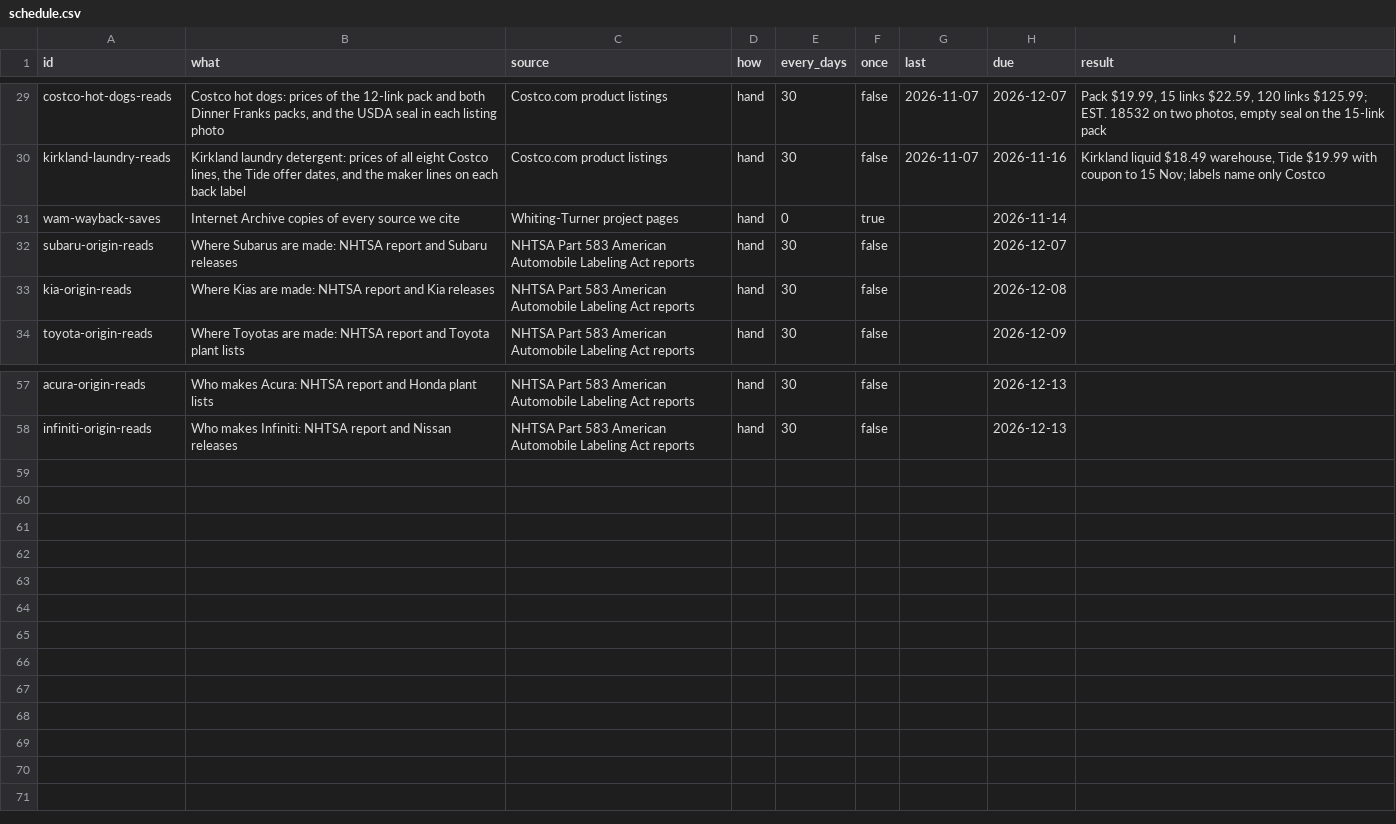
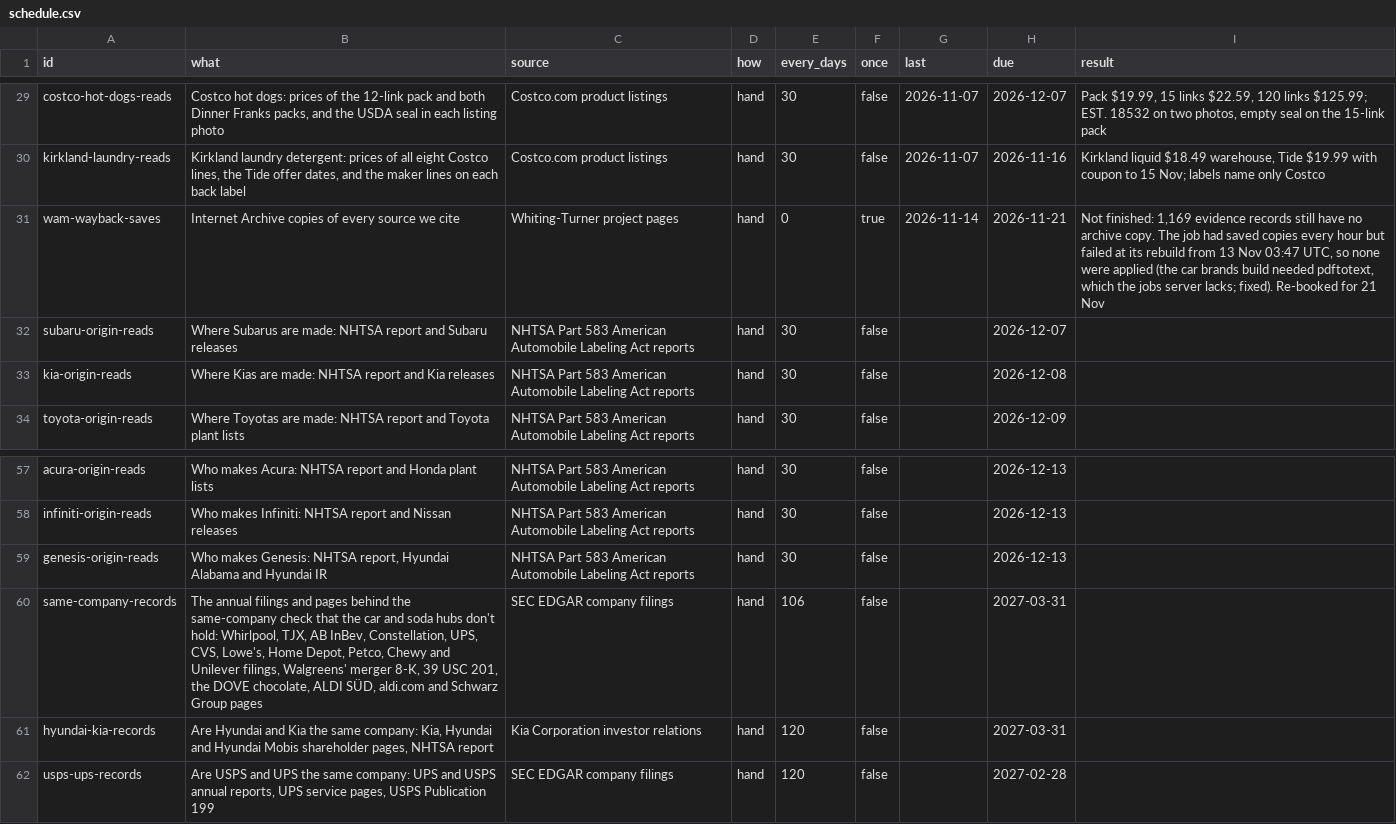
Before and after one commit to jeremiahsay/whoactuallymakes-data, a CSV file: data/schedule.csv, drawn as a sheet; only a part is shown, gaps mark what is left out.

Commit message:
Data update: changed=12 version=2026-11-14 records=16030

```diff
--- a/data/schedule.csv
+++ b/data/schedule.csv
@@ -30,3 +30,3 @@ costco-hot-dogs-reads,"Costco hot dogs: prices of the 12-link pack and both Dinn
 kirkland-laundry-reads,"Kirkland laundry detergent: prices of all eight Costco lines, the Tide offer dates, and the maker lines on each back label",Costco.com product listings,hand,30,false,2026-11-07,2026-11-16,"Kirkland liquid $18.49 warehouse, Tide $19.99 with coupon to 15 Nov; labels name only Costco"
-wam-wayback-saves,Internet Archive copies of every source we cite,Whiting-Turner project pages,hand,0,true,,2026-11-14,
+wam-wayback-saves,Internet Archive copies of every source we cite,Whiting-Turner project pages,hand,0,true,2026-11-14,2026-11-21,"Not finished: 1,169 evidence records still have no archive copy. The job had saved copies every hour but failed at its rebuild from 13 Nov 03:47 UTC, so none were applied (the car brands build needed pdftotext, which the jobs server lacks; fixed). Re-booked for 21 Nov"
 subaru-origin-reads,Where Subarus are made: NHTSA report and Subaru releases,NHTSA Part 583 American Automobile Labeling Act reports,hand,30,false,,2026-12-07,
@@ -58 +58,5 @@ acura-origin-reads,Who makes Acura: NHTSA report and Honda plant lists,NHTSA Par
 infiniti-origin-reads,Who makes Infiniti: NHTSA report and Nissan releases,NHTSA Part 583 American Automobile Labeling Act reports,hand,30,false,,2026-12-13,
+genesis-origin-reads,"Who makes Genesis: NHTSA report, Hyundai Alabama and Hyundai IR",NHTSA Part 583 American Automobile Labeling Act reports,hand,30,false,,2026-12-13,
+same-company-records,"The annual filings and pages behind the same-company check that the car and soda hubs don't hold: Whirlpool, TJX, AB InBev, Constellation, UPS, CVS, Lowe's, Home Depot, Petco, Chewy and Unilever filings, Walgreens' merger 8-K, 39 USC 201, the DOVE chocolate, ALDI SÜD, aldi.com and Schwarz Group pages",SEC EDGAR company filings,hand,106,false,,2027-03-31,
+hyundai-kia-records,"Are Hyundai and Kia the same company: Kia, Hyundai and Hyundai Mobis shareholder pages, NHTSA report",Kia Corporation investor relations,hand,120,false,,2027-03-31,
+usps-ups-records,"Are USPS and UPS the same company: UPS and USPS annual reports, UPS service pages, USPS Publication 199",SEC EDGAR company filings,hand,120,false,,2027-02-28,
```
Also changed, not shown: data/tire-age.csv, 15 other files.
